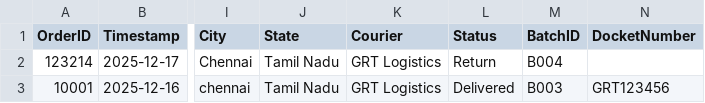
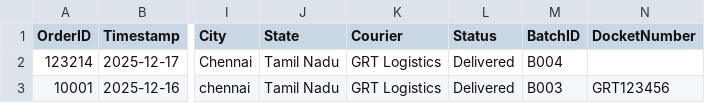
Before and after one commit to AdminSoundhar/GRT-Courier-Manager, a CSV file: orders.csv, drawn as a sheet; only a part is shown, gaps mark what is left out; the diff names each change by its address in the sheet, - before the commit and + after, or states it on an @@ line.

Commit message:
Update Order 123214

```diff
--- a/orders.csv
+++ b/orders.csv
-L2 (Status): Return
+L2 (Status): Delivered
```
